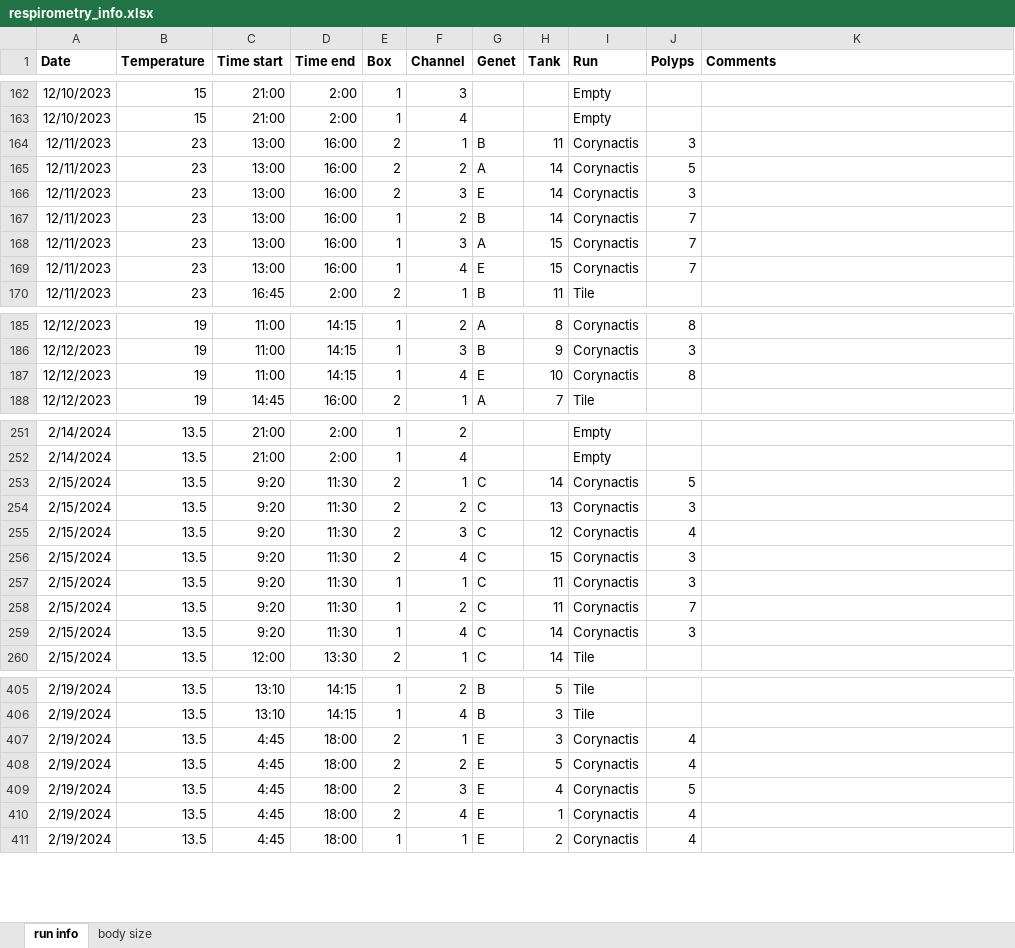
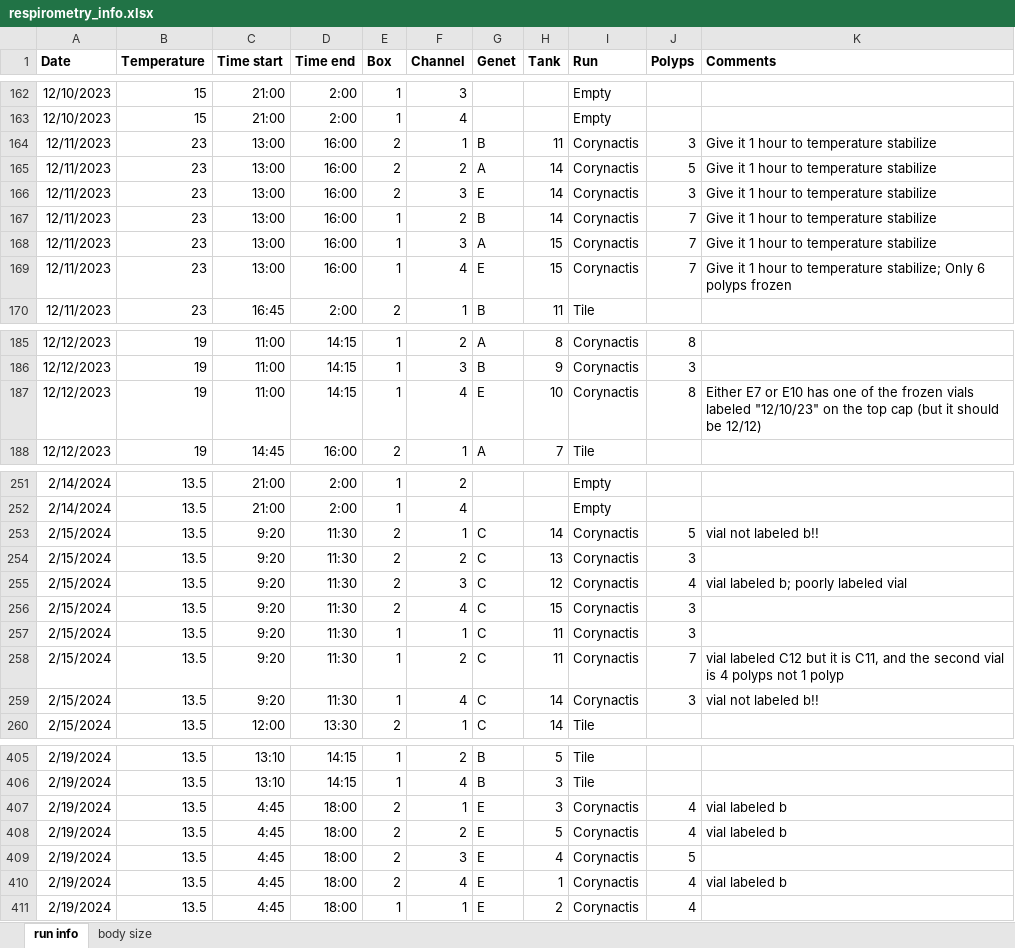
Before and after one commit to kraskura/AR_KK_etal_MHWsim-corallimorph_respo, an Excel workbook: respirometry_info.xlsx, sheet run info, drawn as a sheet; only a part is shown, gaps mark what is left out; values as stored, in another font and other column widths than the file's, no borders; the diff covers the shown part only; the diff names each change by its address in the sheet, - before the commit and + after, or states it on an @@ line.

Commit message:
add polyp numbers and comments

```diff
--- a/respirometry_info.xlsx (sheet run info)
+++ b/respirometry_info.xlsx (sheet run info)
-K164:K168 (Comments): (empty)
+K164:K168 (Comments): Give it 1 hour to temperature stabilize
-K169 (Comments): (empty)
+K169 (Comments): Give it 1 hour to temperature stabilize; Only 6 polyps frozen
-K187 (Comments): (empty)
+K187 (Comments): Either E7 or E10 has one of the frozen vials labeled "12/10/23" on the top cap (but it should be 12/12)
-K253 (Comments): (empty)
+K253 (Comments): vial not labeled b!!
-K255 (Comments): (empty)
+K255 (Comments): vial labeled b; poorly labeled vial
-K258 (Comments): (empty)
+K258 (Comments): vial labeled C12 but it is C11, and the second vial is 4 polyps not 1 polyp
-K259 (Comments): (empty)
+K259 (Comments): vial not labeled b!!
-K407:K408 (Comments): (empty)
+K407:K408 (Comments): vial labeled b
-K410 (Comments): (empty)
+K410 (Comments): vial labeled b
```
Also changed, not shown: 26 edited cells elsewhere in this sheet.
